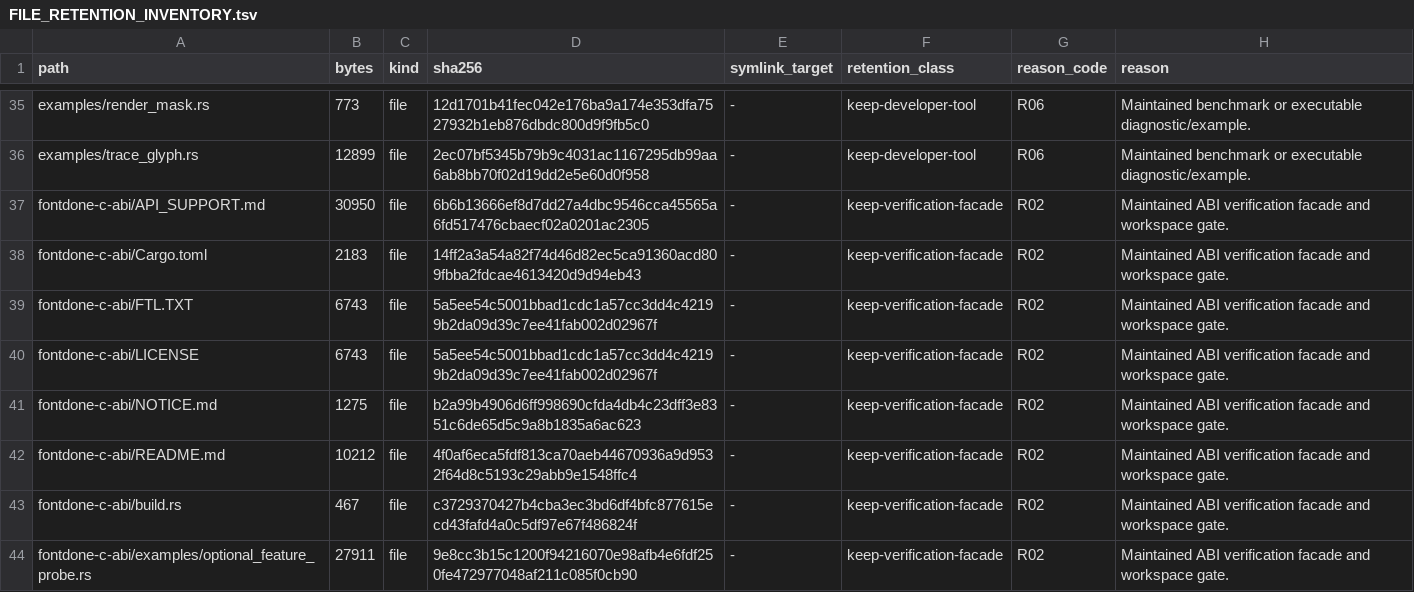
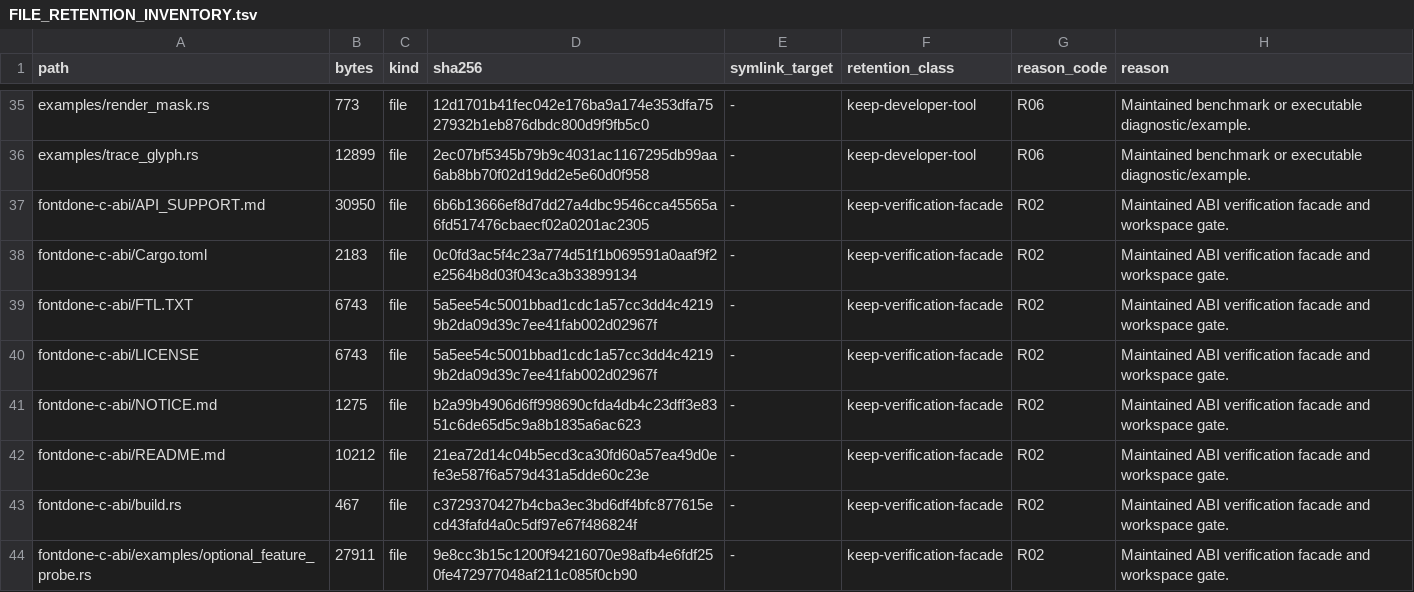
Before and after one commit to appunni-m/fontdone, a TSV file: doc/FILE_RETENTION_INVENTORY.tsv, drawn as a sheet; only a part is shown, gaps mark what is left out; the diff covers the shown part only.

```diff
--- a/doc/FILE_RETENTION_INVENTORY.tsv
+++ b/doc/FILE_RETENTION_INVENTORY.tsv
@@ -37,3 +37,3 @@ examples/trace_glyph.rs	12899	file	2ec07bf5345b79b9c4031ac1167295db99aa6ab8bb70f
 fontdone-c-abi/API_SUPPORT.md	30950	file	6b6b13666ef8d7dd27a4dbc9546cca45565a6fd517476cbaecf02a0201ac2305	-	keep-verification-facade	R02	Maintained ABI verification facade and workspace gate.
-fontdone-c-abi/Cargo.toml	2183	file	14ff2a3a54a82f74d46d82ec5ca91360acd809fbba2fdcae4613420d9d94eb43	-	keep-verification-facade	R02	Maintained ABI verification facade and workspace gate.
+fontdone-c-abi/Cargo.toml	2183	file	0c0fd3ac5f4c23a774d51f1b069591a0aaf9f2e2564b8d03f043ca3b33899134	-	keep-verification-facade	R02	Maintained ABI verification facade and workspace gate.
 fontdone-c-abi/FTL.TXT	6743	file	5a5ee54c5001bbad1cdc1a57cc3dd4c42199b2da09d39c7ee41fab002d02967f	-	keep-verification-facade	R02	Maintained ABI verification facade and workspace gate.
@@ -41,3 +41,3 @@ fontdone-c-abi/LICENSE	6743	file	5a5ee54c5001bbad1cdc1a57cc3dd4c42199b2da09d39c7
 fontdone-c-abi/NOTICE.md	1275	file	b2a99b4906d6ff998690cfda4db4c23dff3e8351c6de65d5c9a8b1835a6ac623	-	keep-verification-facade	R02	Maintained ABI verification facade and workspace gate.
-fontdone-c-abi/README.md	10212	file	4f0af6eca5fdf813ca70aeb44670936a9d9532f64d8c5193c29abb9e1548ffc4	-	keep-verification-facade	R02	Maintained ABI verification facade and workspace gate.
+fontdone-c-abi/README.md	10212	file	21ea72d14c04b5ecd3ca30fd60a57ea49d0efe3e587f6a579d431a5dde60c23e	-	keep-verification-facade	R02	Maintained ABI verification facade and workspace gate.
 fontdone-c-abi/build.rs	467	file	c3729370427b4cba3ec3bd6df4bfc877615ecd43fafd4a0c5df97e67f486824f	-	keep-verification-facade	R02	Maintained ABI verification facade and workspace gate.
```
Also changed, not shown: 18 edited cells elsewhere in this file, 19 other files.
